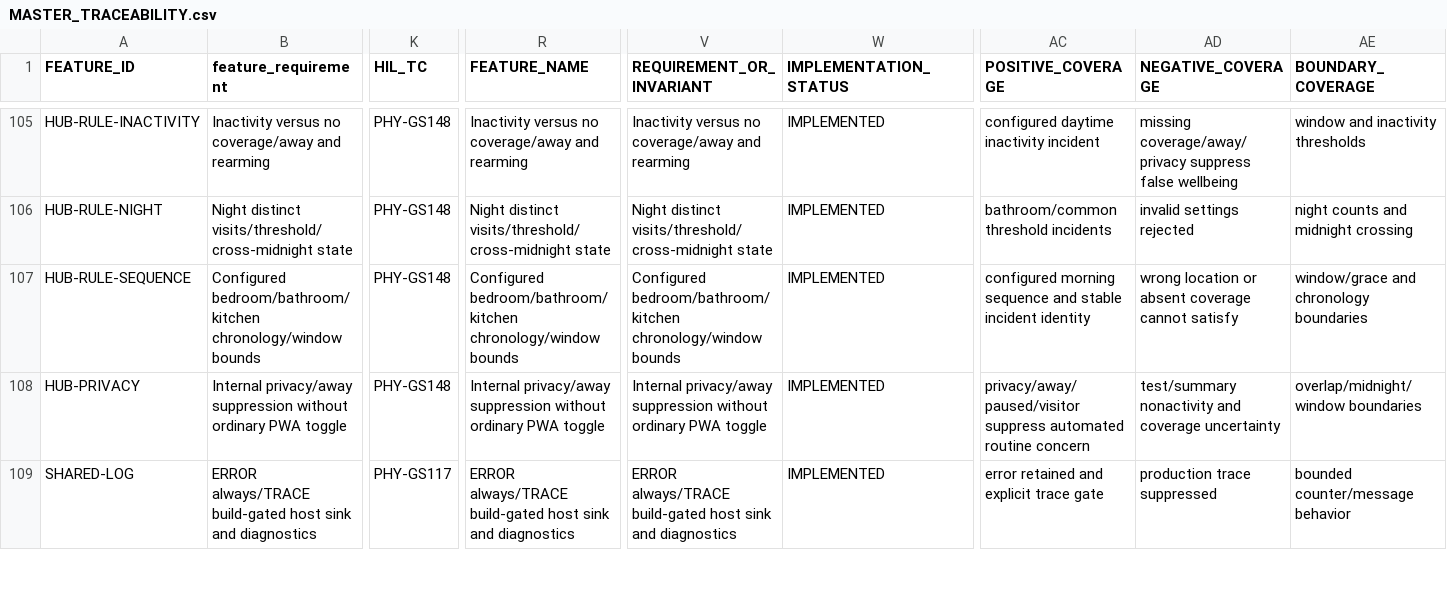
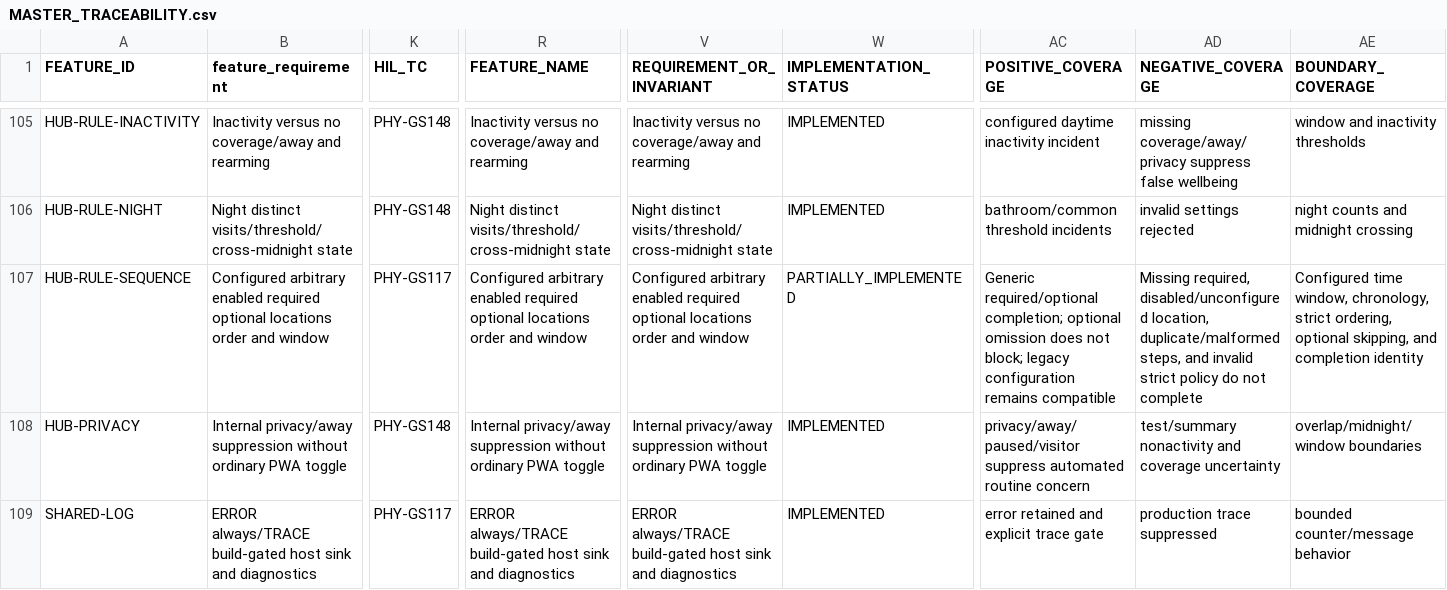
Before and after one commit to udaybhan200683/Ghar_sajag, a CSV file: docs/validation/MASTER_TRACEABILITY.csv, drawn as a sheet; only a part is shown, gaps mark what is left out; the diff covers the shown part only; the diff names each change by its address in the sheet, - before the commit and + after, or states it on an @@ line.

```diff
--- a/docs/validation/MASTER_TRACEABILITY.csv
+++ b/docs/validation/MASTER_TRACEABILITY.csv
-B107 (feature_requirement): Configured bedroom/bathroom/kitchen chronology/window bounds
+B107 (feature_requirement): Configured arbitrary enabled required optional locations order and window
-K107 (HIL_TC): PHY-GS148
+K107 (HIL_TC): PHY-GS117
-R107 (FEATURE_NAME): Configured bedroom/bathroom/kitchen chronology/window bounds
+R107 (FEATURE_NAME): Configured arbitrary enabled required optional locations order and window
-V107 (REQUIREMENT_OR_INVARIANT): Configured bedroom/bathroom/kitchen chronology/window bounds
+V107 (REQUIREMENT_OR_INVARIANT): Configured arbitrary enabled required optional locations order and window
-W107 (IMPLEMENTATION_STATUS): IMPLEMENTED
+W107 (IMPLEMENTATION_STATUS): PARTIALLY_IMPLEMENTED
-AC107 (POSITIVE_COVERAGE): configured morning sequence and stable incident identity
+AC107 (POSITIVE_COVERAGE): Generic required/optional completion; optional omission does not block; legacy configuration remains compatible
-AD107 (NEGATIVE_COVERAGE): wrong location or absent coverage cannot satisfy
+AD107 (NEGATIVE_COVERAGE): Missing required, disabled/unconfigured location, duplicate/malformed steps, and invalid strict policy do not complete
-AE107 (BOUNDARY_COVERAGE): window/grace and chronology boundaries
+AE107 (BOUNDARY_COVERAGE): Configured time window, chronology, strict ordering, optional skipping, and completion identity
```
Also changed, not shown: 12 edited cells elsewhere in this file, docs/validation/PHYSICAL_HIL_CATALOGUE.csv, 23 other files.
